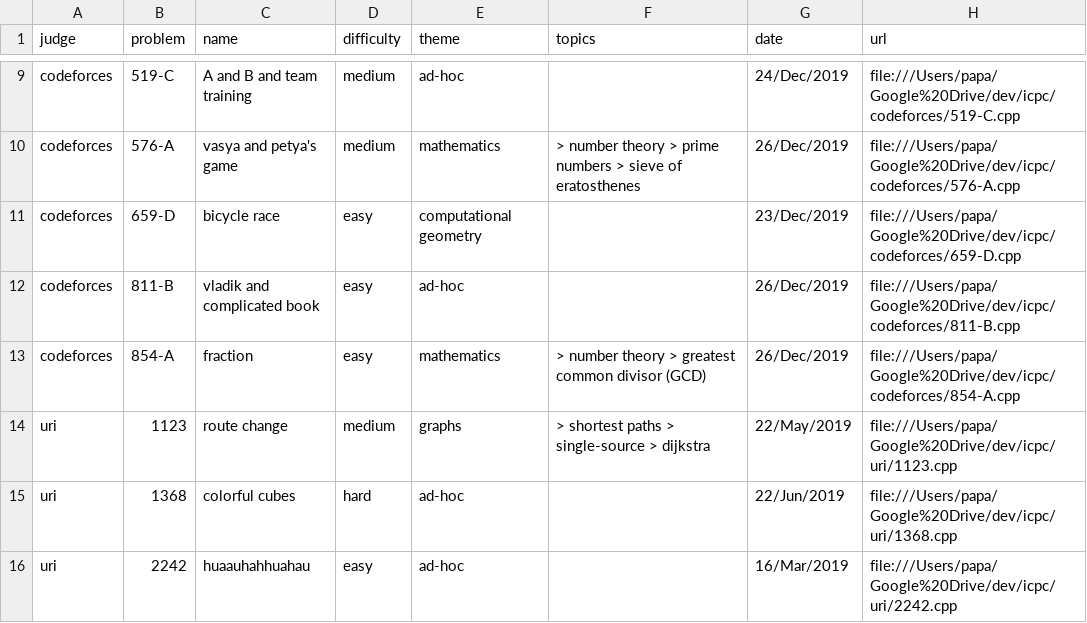
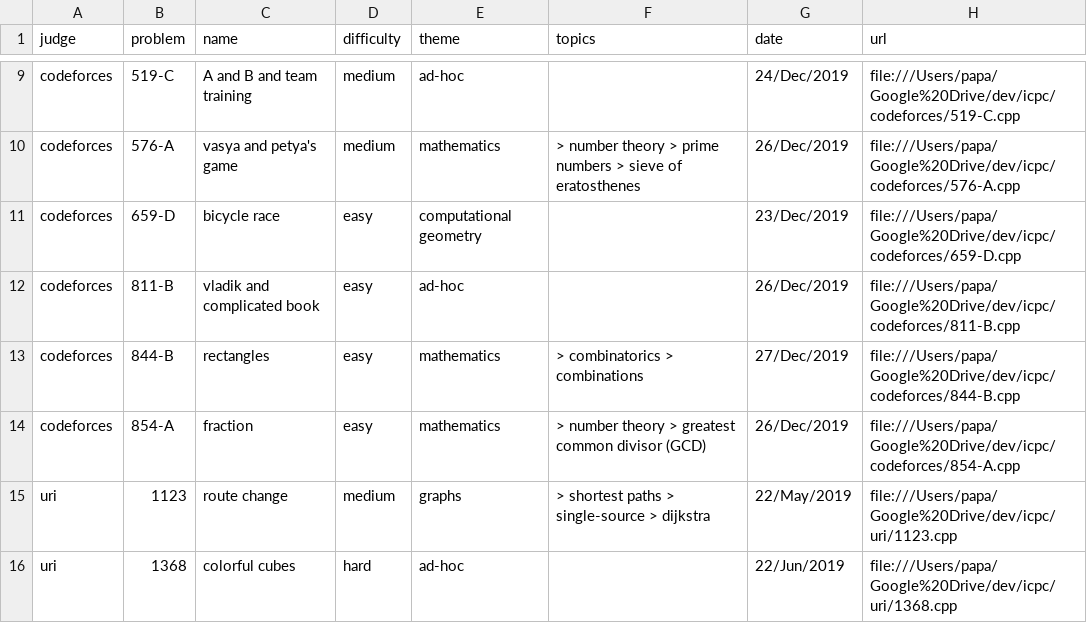
Before and after one commit to brpapa/algorithms, a CSV file: problems-table.csv, drawn as a sheet; only a part is shown, gaps mark what is left out; the shorter side is filled out with more unchanged rows; the diff names each change by its address in the sheet, - before the commit and + after, or states it on an @@ line.

Commit message:
solved 844-B from codeforces

```diff
--- a/problems-table.csv
+++ b/problems-table.csv
+row 13: codeforces | 844-B | rectangles | easy | mathematics | > combinatorics > combinations | 27/Dec/2019 | file:///Users/papa/Google%20Drive/dev/icpc/codeforces/844-B.cpp
```
Also changed, not shown: 3 other files.
